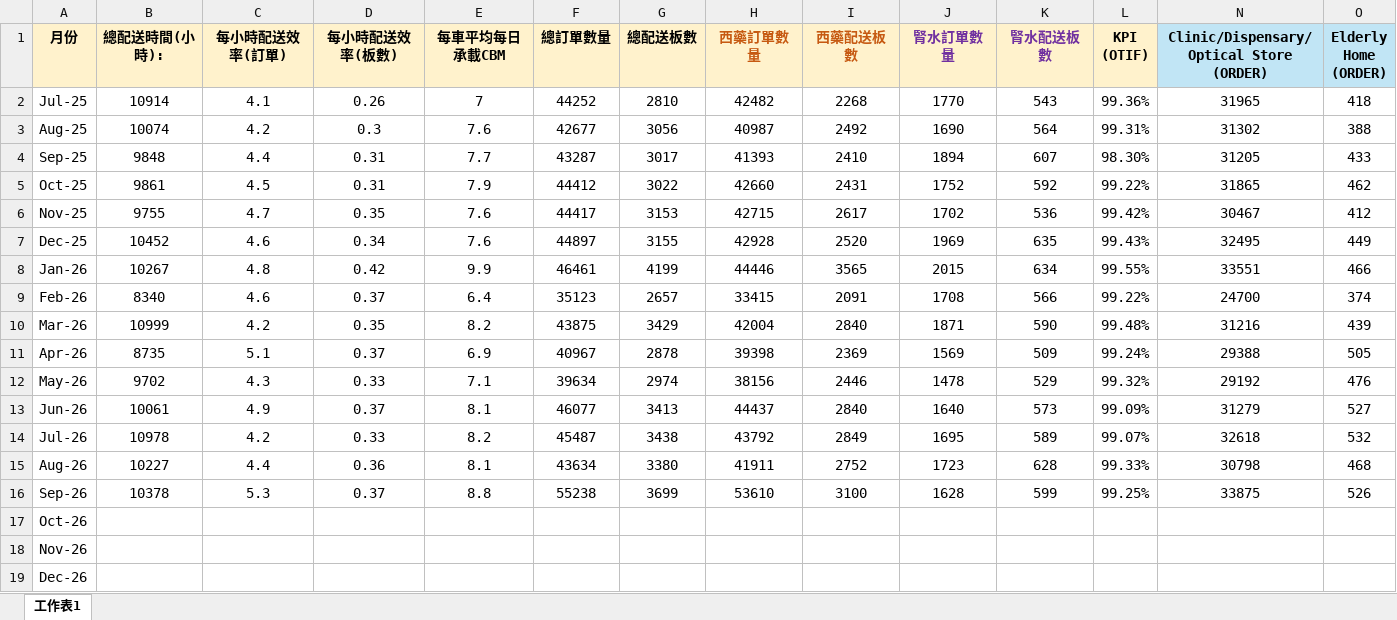
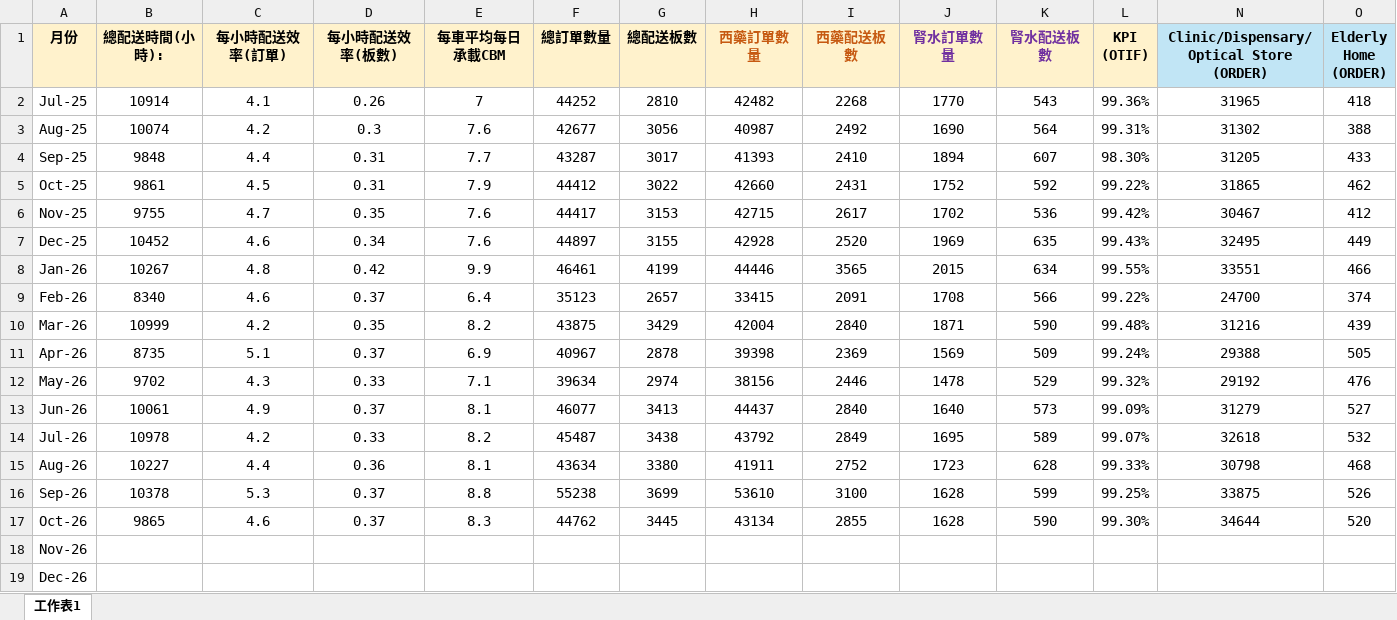
Before and after one commit to kimtsanghk-source/transportation.dashboard, an Excel workbook: update.xlsx, sheet 工作表1, drawn as a sheet; only a part is shown; values as stored, in another font and other column widths than the file's, no borders; removed rows and columns are numbered as before the commit, all else as after; rows hold the shown columns only; the diff names each change by its address in the sheet, - before the commit and + after, or states it on an @@ line.

Commit message:
Add files via upload

```diff
--- a/update.xlsx (sheet 工作表1)
+++ b/update.xlsx (sheet 工作表1)
-row 17: Oct-26
+row 17: Oct-26 | 9865 | 4.6 | 0.37 | 8.3 | 44762 | 3445 | 43134 | 2855 | 1628 | 590 | 99.30% | 34644 | 520
```
